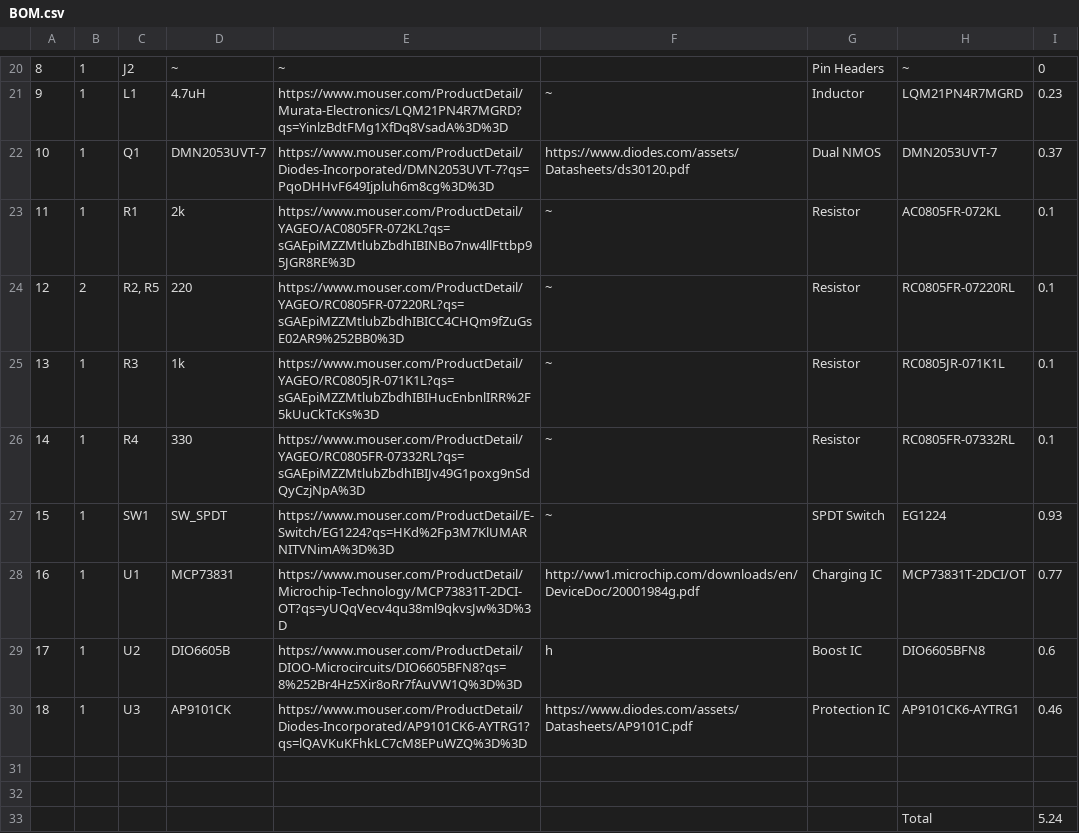
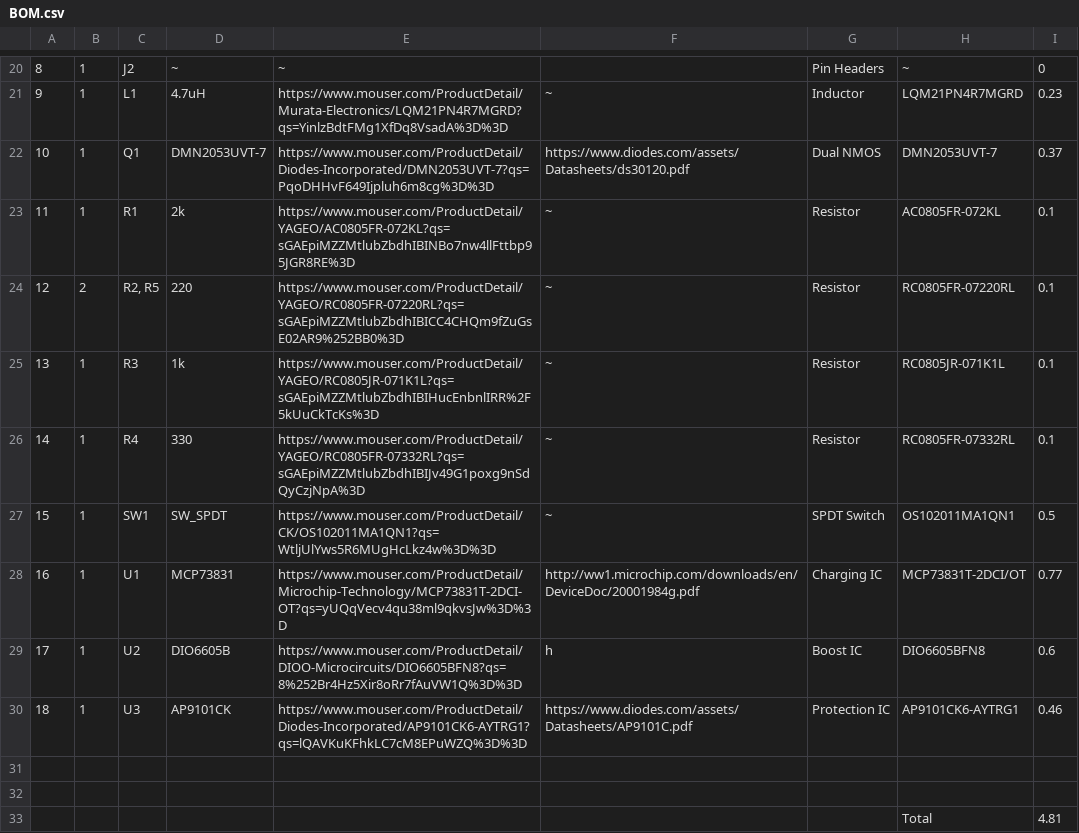
Before and after one commit to noahwhite07/lipo-charger, a CSV file: BOM.csv, drawn as a sheet; only a part is shown, gaps mark what is left out; the diff names each change by its address in the sheet, - before the commit and + after, or states it on an @@ line.

Commit message:
Replace switch and rewire schematic

```diff
--- a/BOM.csv
+++ b/BOM.csv
-E27: https://www.mouser.com/ProductDetail/E-Switch/EG1224?qs=HKd%2Fp3M7KlUMARNITVNimA%3D%3D
+E27: https://www.mouser.com/ProductDetail/CK/OS102011MA1QN1?qs=WtljUlYws5R6MUgHcLkz4w%3D%3D
-H27: EG1224
+H27: OS102011MA1QN1
-I27: 0.93
+I27: 0.5
-I33: 5.24
+I33: 4.81
```
Also changed, not shown: 8 other files.
